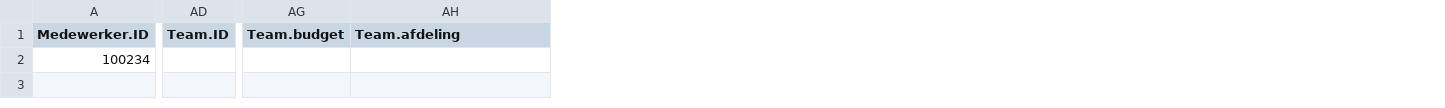
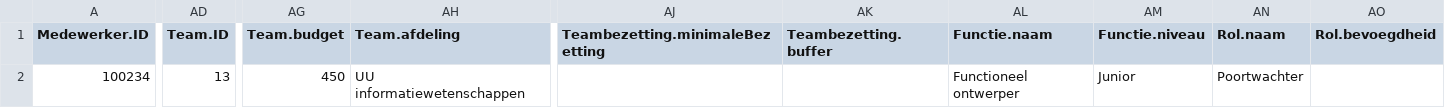
Before and after one commit to MarcSelles/UI-Generation-Framework, a CSV file: data.csv, drawn as a sheet; only a part is shown, gaps mark what is left out; the diff names each change by its address in the sheet, - before the commit and + after, or states it on an @@ line.

Commit message:
auto commit

```diff
--- a/data.csv
+++ b/data.csv
+column AJ (Teambezetting.minimaleBezetting), empty
+column AK (Teambezetting.buffer), empty
+column AL (Functie.naam), row 2: Functioneel ontwerper
+column AM (Functie.niveau), row 2: Junior
+column AN (Rol.naam), row 2: Poortwachter
+column AO (Rol.bevoegdheid), empty
-AD2 (Team.ID): (empty)
+AD2 (Team.ID): 13
-AG2 (Team.budget): (empty)
+AG2 (Team.budget): 450
-AH2 (Team.afdeling): (empty)
+AH2 (Team.afdeling): UU informatiewetenschappen
```
